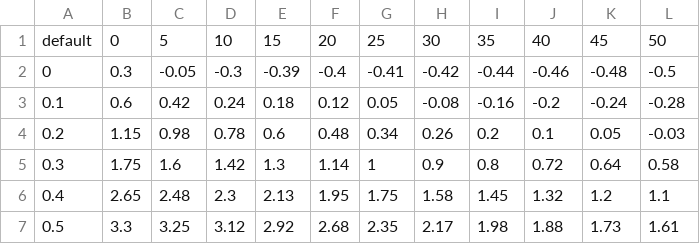
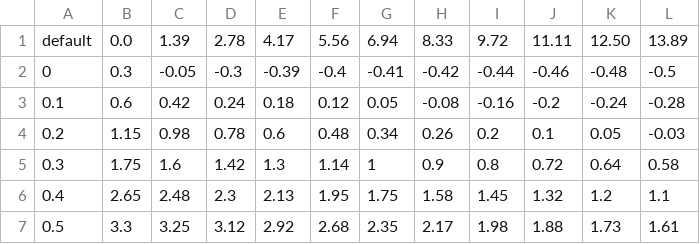
Before and after one commit to TakaHoribe/autoware.iv.universe, a CSV file: src/vehicle/raw_vehicle_cmd_converter/data/default/accel_map.csv, drawn as a sheet.

```diff
--- a/src/vehicle/raw_vehicle_cmd_converter/data/default/accel_map.csv
+++ b/src/vehicle/raw_vehicle_cmd_converter/data/default/accel_map.csv
@@ -1,2 +1,2 @@
-default,0,5,10,15,20,25,30,35,40,45,50
+default,0.0, 1.39, 2.78, 4.17, 5.56, 6.94, 8.33, 9.72, 11.11, 12.50, 13.89
 0,0.3,-0.05,-0.3,-0.39,-0.4,-0.41,-0.42,-0.44,-0.46,-0.48,-0.5
```
Also changed, not shown: src/vehicle/raw_vehicle_cmd_converter/data/default/brake_map.csv, src/vehicle/raw_vehicle_cmd_converter/data/dummy/accel_map.csv, 3 other files.
